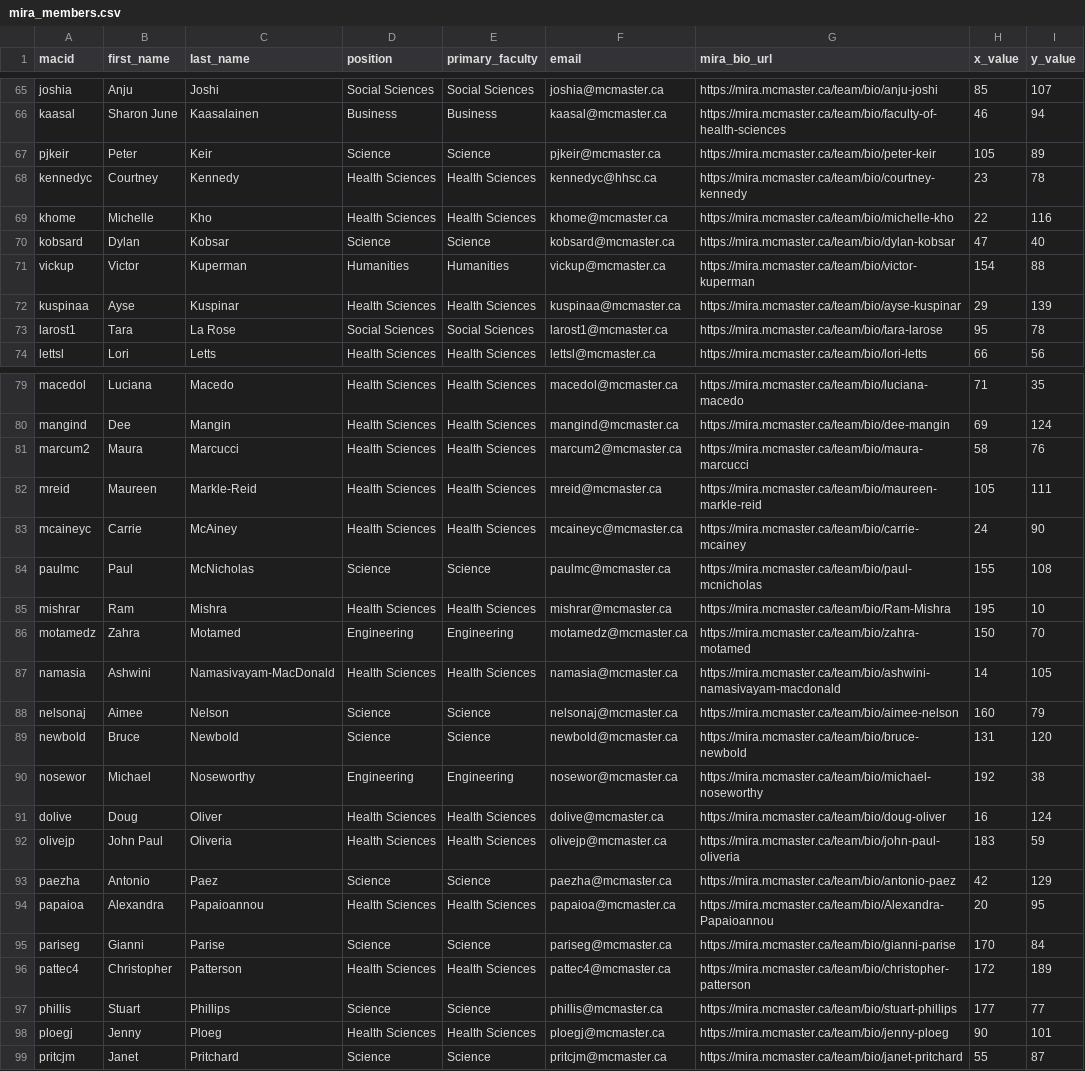
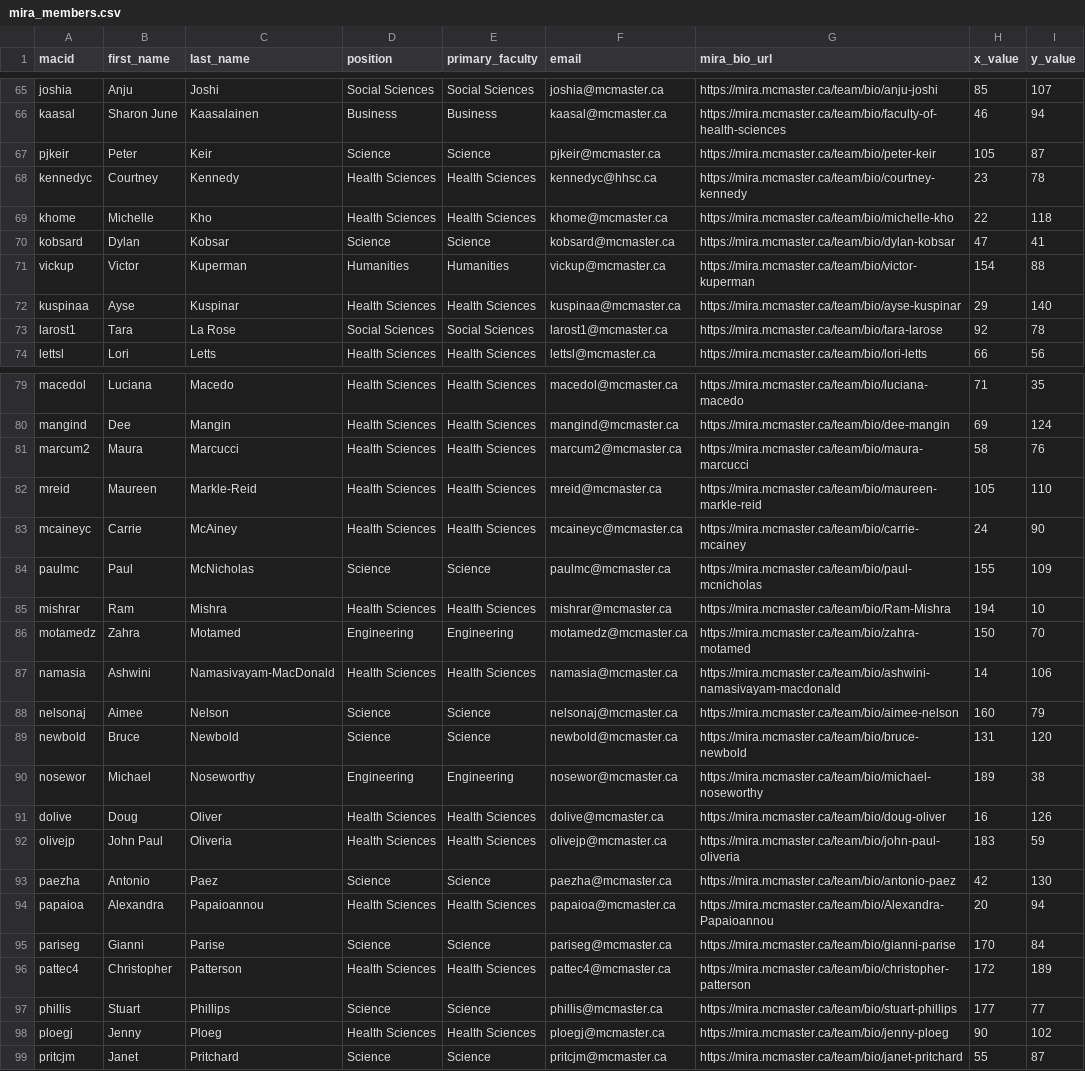
Before and after one commit to McMaster-University-Library/mira_visualization, a CSV file: src/mira_members.csv, drawn as a sheet; only a part is shown, gaps mark what is left out; the diff covers the shown part only.

Commit message:
Revised csv file from MIRA.

```diff
--- a/src/mira_members.csv
+++ b/src/mira_members.csv
@@ -66,9 +66,9 @@ joshia,Anju,Joshi,Social Sciences,Social Sciences,joshia@mcmaster.ca,https://mir
 kaasal,Sharon June,Kaasalainen,Business,Business,kaasal@mcmaster.ca,https://mira.mcmaster.ca/team/bio/faculty-of-health-sciences,46,94
-pjkeir,Peter,Keir,Science,Science,pjkeir@mcmaster.ca,https://mira.mcmaster.ca/team/bio/peter-keir,105,89
+pjkeir,Peter,Keir,Science,Science,pjkeir@mcmaster.ca,https://mira.mcmaster.ca/team/bio/peter-keir,105,87
 kennedyc,Courtney ,Kennedy,Health Sciences,Health Sciences,kennedyc@hhsc.ca,https://mira.mcmaster.ca/team/bio/courtney-kennedy,23,78
-khome,Michelle,Kho,Health Sciences,Health Sciences,khome@mcmaster.ca,https://mira.mcmaster.ca/team/bio/michelle-kho,22,116
-kobsard,Dylan,Kobsar,Science,Science,kobsard@mcmaster.ca,https://mira.mcmaster.ca/team/bio/dylan-kobsar,47,40
+khome,Michelle,Kho,Health Sciences,Health Sciences,khome@mcmaster.ca,https://mira.mcmaster.ca/team/bio/michelle-kho,22,118
+kobsard,Dylan,Kobsar,Science,Science,kobsard@mcmaster.ca,https://mira.mcmaster.ca/team/bio/dylan-kobsar,47,41
 vickup,Victor,Kuperman,Humanities,Humanities,vickup@mcmaster.ca,https://mira.mcmaster.ca/team/bio/victor-kuperman,154,88
-kuspinaa,Ayse,Kuspinar,Health Sciences,Health Sciences,kuspinaa@mcmaster.ca,https://mira.mcmaster.ca/team/bio/ayse-kuspinar,29,139
-larost1,Tara,La Rose,Social Sciences,Social Sciences,larost1@mcmaster.ca,https://mira.mcmaster.ca/team/bio/tara-larose,95,78
+kuspinaa,Ayse,Kuspinar,Health Sciences,Health Sciences,kuspinaa@mcmaster.ca,https://mira.mcmaster.ca/team/bio/ayse-kuspinar,29,140
+larost1,Tara,La Rose,Social Sciences,Social Sciences,larost1@mcmaster.ca,https://mira.mcmaster.ca/team/bio/tara-larose,92,78
 lettsl,Lori,Letts,Health Sciences,Health Sciences,lettsl@mcmaster.ca,https://mira.mcmaster.ca/team/bio/lori-letts,66,56
@@ -81,15 +81,15 @@ mangind,Dee,Mangin,Health Sciences,Health Sciences,mangind@mcmaster.ca,https://m
 marcum2,Maura,Marcucci,Health Sciences,Health Sciences,marcum2@mcmaster.ca,https://mira.mcmaster.ca/team/bio/maura-marcucci,58,76
-mreid,Maureen,Markle-Reid,Health Sciences,Health Sciences,mreid@mcmaster.ca,https://mira.mcmaster.ca/team/bio/maureen-markle-reid,105,111
+mreid,Maureen,Markle-Reid,Health Sciences,Health Sciences,mreid@mcmaster.ca,https://mira.mcmaster.ca/team/bio/maureen-markle-reid,105,110
 mcaineyc,Carrie,McAiney,Health Sciences,Health Sciences,mcaineyc@mcmaster.ca,https://mira.mcmaster.ca/team/bio/carrie-mcainey,24,90
-paulmc,Paul,McNicholas,Science,Science,paulmc@mcmaster.ca,https://mira.mcmaster.ca/team/bio/paul-mcnicholas,155,108
-mishrar,Ram,Mishra,Health Sciences,Health Sciences,mishrar@mcmaster.ca,https://mira.mcmaster.ca/team/bio/Ram-Mishra,195,10
+paulmc,Paul,McNicholas,Science,Science,paulmc@mcmaster.ca,https://mira.mcmaster.ca/team/bio/paul-mcnicholas,155,109
+mishrar,Ram,Mishra,Health Sciences,Health Sciences,mishrar@mcmaster.ca,https://mira.mcmaster.ca/team/bio/Ram-Mishra,194,10
 motamedz,Zahra,Motamed,Engineering,Engineering,motamedz@mcmaster.ca,https://mira.mcmaster.ca/team/bio/zahra-motamed,150,70
-namasia,Ashwini,Namasivayam-MacDonald,Health Sciences,Health Sciences,namasia@mcmaster.ca,https://mira.mcmaster.ca/team/bio/ashwini-namasivayam-macdonald,14,105
+namasia,Ashwini,Namasivayam-MacDonald,Health Sciences,Health Sciences,namasia@mcmaster.ca,https://mira.mcmaster.ca/team/bio/ashwini-namasivayam-macdonald,14,106
 nelsonaj,Aimee,Nelson,Science,Science,nelsonaj@mcmaster.ca,https://mira.mcmaster.ca/team/bio/aimee-nelson,160,79
 newbold,Bruce,Newbold,Science,Science,newbold@mcmaster.ca,https://mira.mcmaster.ca/team/bio/bruce-newbold,131,120
-nosewor,Michael,Noseworthy,Engineering,Engineering,nosewor@mcmaster.ca,https://mira.mcmaster.ca/team/bio/michael-noseworthy,192,38
-dolive,Doug,Oliver,Health Sciences,Health Sciences,dolive@mcmaster.ca,https://mira.mcmaster.ca/team/bio/doug-oliver,16,124
+nosewor,Michael,Noseworthy,Engineering,Engineering,nosewor@mcmaster.ca,https://mira.mcmaster.ca/team/bio/michael-noseworthy,189,38
+dolive,Doug,Oliver,Health Sciences,Health Sciences,dolive@mcmaster.ca,https://mira.mcmaster.ca/team/bio/doug-oliver,16,126
 olivejp,John Paul,Oliveria,Health Sciences,Health Sciences,olivejp@mcmaster.ca,https://mira.mcmaster.ca/team/bio/john-paul-oliveria,183,59
-paezha,Antonio,Paez,Science,Science,paezha@mcmaster.ca,https://mira.mcmaster.ca/team/bio/antonio-paez,42,129
-papaioa,Alexandra,Papaioannou,Health Sciences,Health Sciences,papaioa@mcmaster.ca,https://mira.mcmaster.ca/team/bio/Alexandra-Papaioannou,20,95
+paezha,Antonio,Paez,Science,Science,paezha@mcmaster.ca,https://mira.mcmaster.ca/team/bio/antonio-paez,42,130
+papaioa,Alexandra,Papaioannou,Health Sciences,Health Sciences,papaioa@mcmaster.ca,https://mira.mcmaster.ca/team/bio/Alexandra-Papaioannou,20,94
 pariseg,Gianni,Parise,Science,Science,pariseg@mcmaster.ca,https://mira.mcmaster.ca/team/bio/gianni-parise,170,84
@@ -97,3 +97,3 @@ pattec4,Christopher,Patterson,Health Sciences,Health Sciences,pattec4@mcmaster.c
 phillis,Stuart,Phillips,Science,Science,phillis@mcmaster.ca,https://mira.mcmaster.ca/team/bio/stuart-phillips,177,77
-ploegj,Jenny,Ploeg,Health Sciences,Health Sciences,ploegj@mcmaster.ca,https://mira.mcmaster.ca/team/bio/jenny-ploeg,90,101
+ploegj,Jenny,Ploeg,Health Sciences,Health Sciences,ploegj@mcmaster.ca,https://mira.mcmaster.ca/team/bio/jenny-ploeg,90,102
 pritcjm,Janet,Pritchard,Science,Science,pritcjm@mcmaster.ca,https://mira.mcmaster.ca/team/bio/janet-pritchard,55,87
```
Also changed, not shown: 21 edited cells elsewhere in this file.
